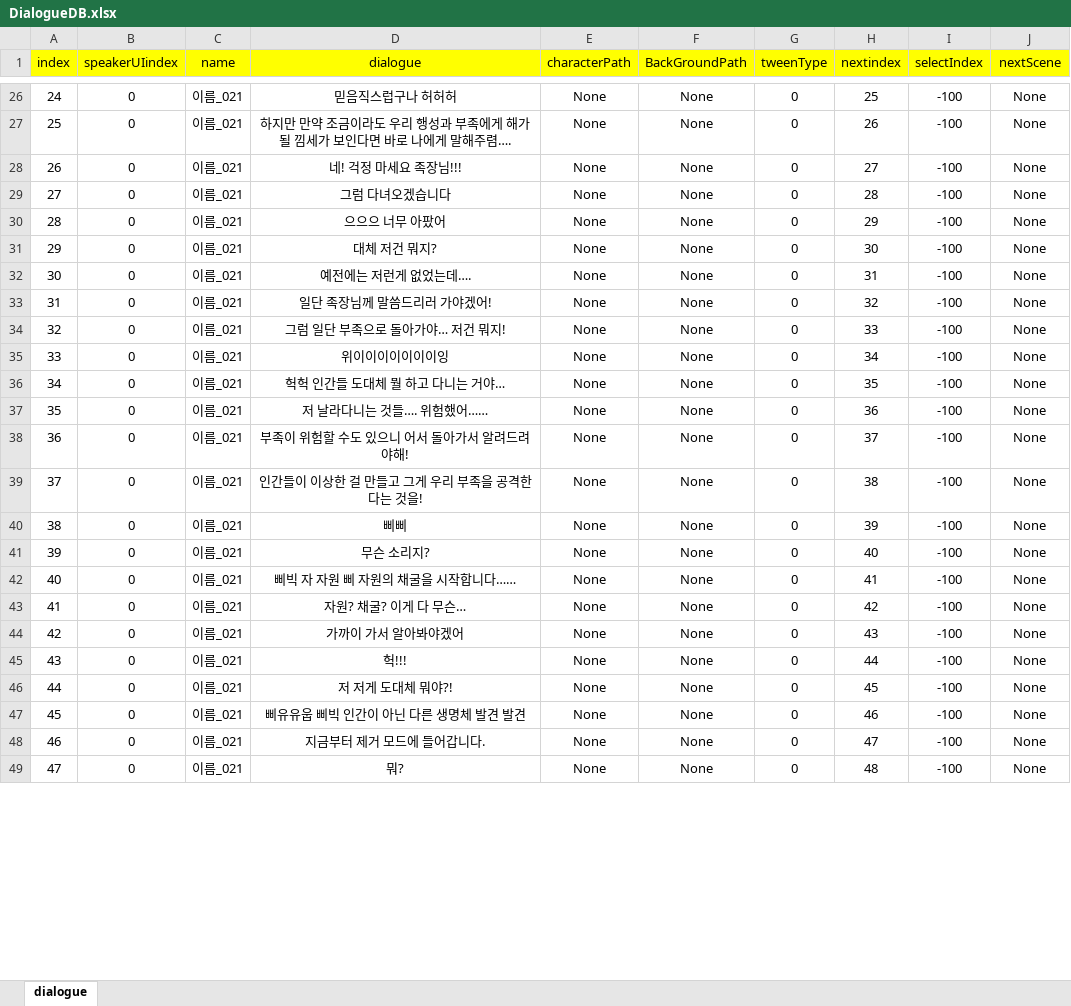
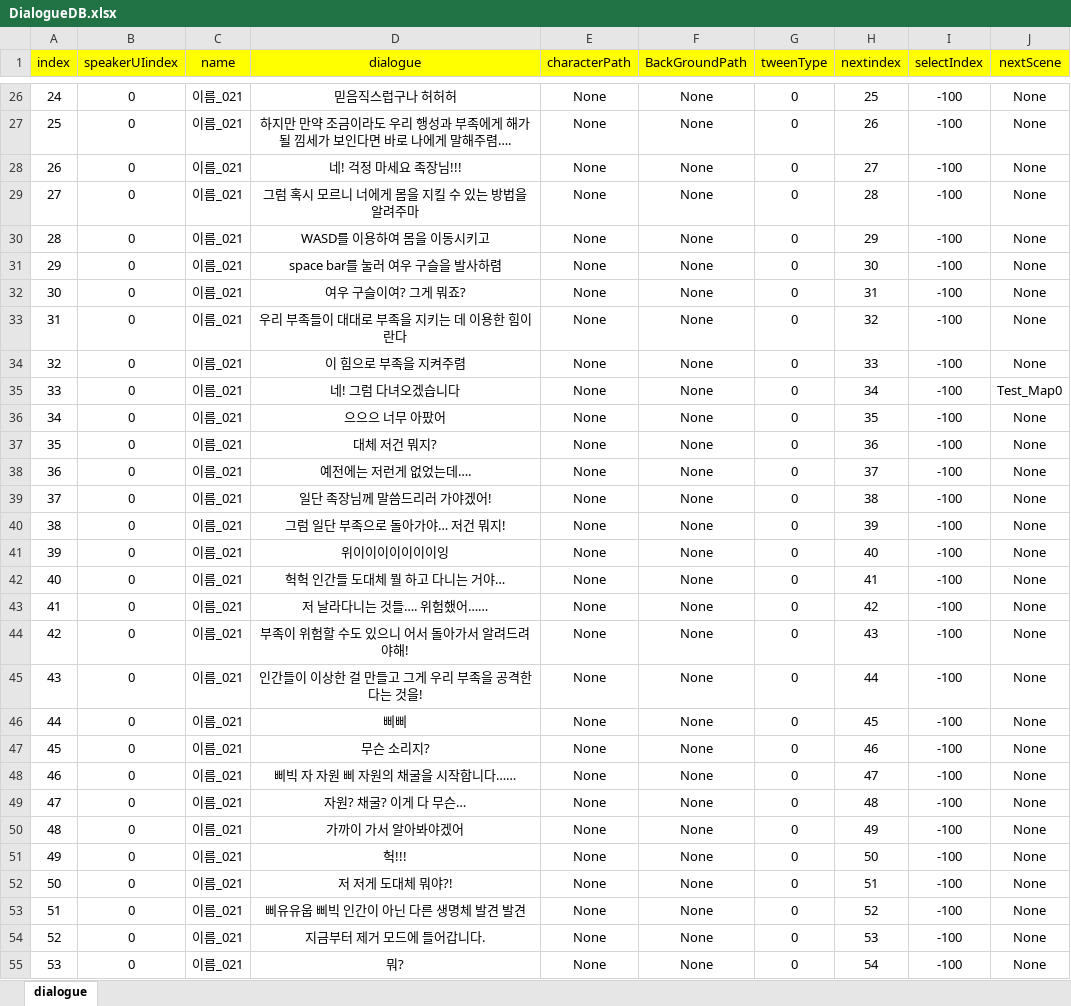
Before and after one commit to RyuHaJung/Team_C_UnityAlgorithm, an Excel workbook: Team_C_Algorithm_Project/Assets/Resources/ExcelDB/DialogueDB.xlsx, sheet dialogue, drawn as a sheet; only a part is shown, gaps mark what is left out; values as stored, in another font and other column widths than the file's, no borders; addresses are those after the commit; the diff covers the shown part only; the diff names each change by its address in the sheet, - before the commit and + after, or states it on an @@ line.

```diff
--- a/Team_C_Algorithm_Project/Assets/Resources/ExcelDB/DialogueDB.xlsx (sheet dialogue)
+++ b/Team_C_Algorithm_Project/Assets/Resources/ExcelDB/DialogueDB.xlsx (sheet dialogue)
-D29 (dialogue): 그럼 다녀오겠습니다
+D29 (dialogue): 그럼 혹시 모르니 너에게 몸을 지킬 수 있는 방법을 알려주마
+row 30: 28 | 0 | 이름_021 | WASD를 이용하여 몸을 이동시키고 | None | None | 0 | 29 | -100 | None
+row 31: 29 | 0 | 이름_021 | space bar를 눌러 여우 구슬을 발사하렴 | None | None | 0 | 30 | -100 | None
+row 32: 30 | 0 | 이름_021 | 여우 구슬이여? 그게 뭐죠? | None | None | 0 | 31 | -100 | None
+row 33: 31 | 0 | 이름_021 | 우리 부족들이 대대로 부족을 지키는 데 이용한 힘이란다 | None | None | 0 | 32 | -100 | None
+row 34: 32 | 0 | 이름_021 | 이 힘으로 부족을 지켜주렴 | None | None | 0 | 33 | -100 | None
+row 35: 33 | 0 | 이름_021 | 네! 그럼 다녀오겠습니다 | None | None | 0 | 34 | -100 | Test_Map0
@@ column A (index) renumbered from row 36 down @@
-H36 (nextindex): 29
+H36 (nextindex): 35
-H37 (nextindex): 30
+H37 (nextindex): 36
-H38 (nextindex): 31
+H38 (nextindex): 37
-H39 (nextindex): 32
+H39 (nextindex): 38
-H40 (nextindex): 33
+H40 (nextindex): 39
-H41 (nextindex): 34
+H41 (nextindex): 40
-H42 (nextindex): 35
+H42 (nextindex): 41
-H43 (nextindex): 36
+H43 (nextindex): 42
-H44 (nextindex): 37
+H44 (nextindex): 43
-H45 (nextindex): 38
+H45 (nextindex): 44
-H46 (nextindex): 39
+H46 (nextindex): 45
-H47 (nextindex): 40
+H47 (nextindex): 46
-H48 (nextindex): 41
+H48 (nextindex): 47
-H49 (nextindex): 42
+H49 (nextindex): 48
-H50 (nextindex): 43
+H50 (nextindex): 49
-H51 (nextindex): 44
+H51 (nextindex): 50
-H52 (nextindex): 45
+H52 (nextindex): 51
-H53 (nextindex): 46
+H53 (nextindex): 52
-H54 (nextindex): 47
+H54 (nextindex): 53
-H55 (nextindex): 48
+H55 (nextindex): 54
```
Also changed, not shown: 14 edited cells elsewhere in this sheet, 6 other files.
